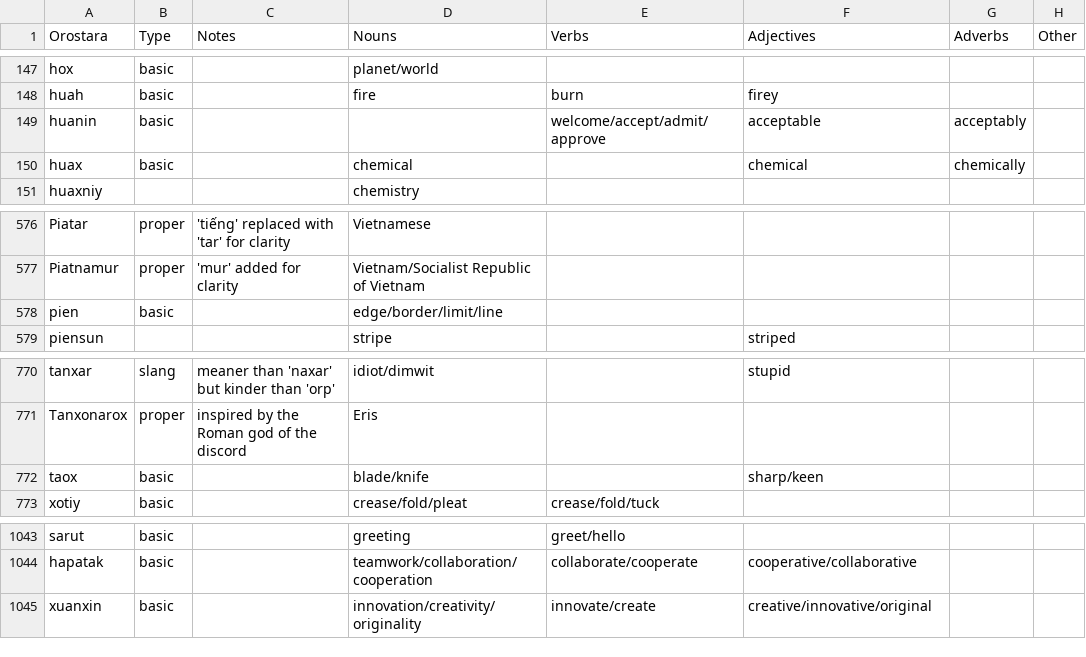
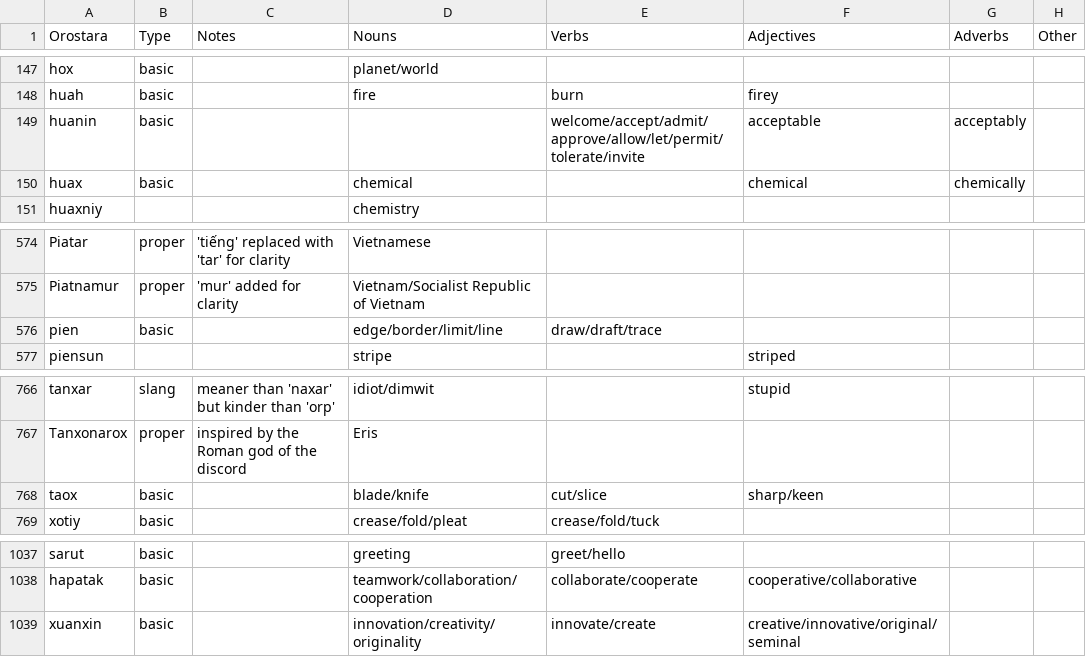
Before and after one commit to brushscape/Orostara-Dictionary, a CSV file: files/Oros_Eng_Dictionary.csv, drawn as a sheet; only a part is shown, gaps mark what is left out; addresses are those after the commit; the diff covers the shown part only; the diff names each change by its address in the sheet, - before the commit and + after, or states it on an @@ line.

```diff
--- a/files/Oros_Eng_Dictionary.csv
+++ b/files/Oros_Eng_Dictionary.csv
-E149 (Verbs): welcome/accept/admit/approve
+E149 (Verbs): welcome/accept/admit/approve/allow/let/permit/tolerate/invite
-E576 (Verbs): (empty)
+E576 (Verbs): draw/draft/trace
-E768 (Verbs): (empty)
+E768 (Verbs): cut/slice
-F1039 (Adjectives): creative/innovative/original
+F1039 (Adjectives): creative/innovative/original/seminal
```
Also changed, not shown: 6 removed rows and 9 edited cells elsewhere in this file.
